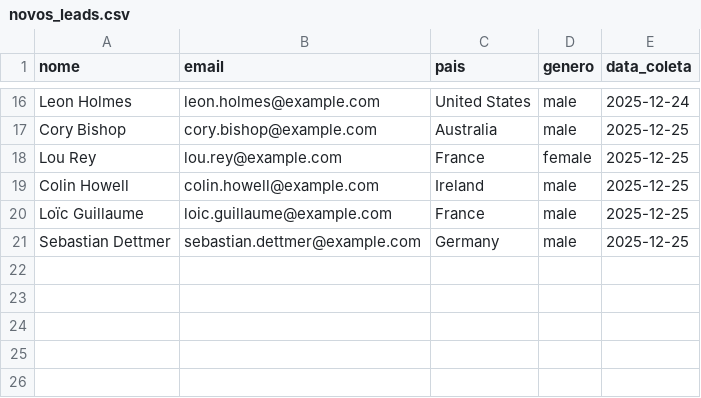
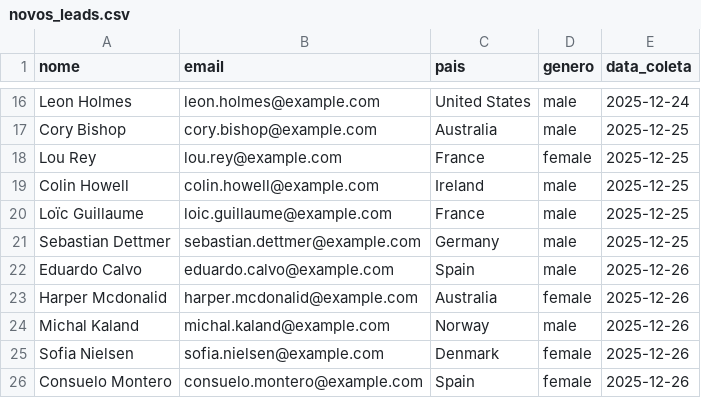
Before and after one commit to o-brn/ETL_CICD, a CSV file: data/novos_leads.csv, drawn as a sheet; only a part is shown, gaps mark what is left out.

```diff
--- a/data/novos_leads.csv
+++ b/data/novos_leads.csv
@@ -21 +21,6 @@ Loïc Guillaume,loic.guillaume@example.com,France,male,2025-12-25
 Sebastian Dettmer,sebastian.dettmer@example.com,Germany,male,2025-12-25
+Eduardo Calvo,eduardo.calvo@example.com,Spain,male,2025-12-26
+Harper Mcdonalid,harper.mcdonalid@example.com,Australia,female,2025-12-26
+Michal Kaland,michal.kaland@example.com,Norway,male,2025-12-26
+Sofia Nielsen,sofia.nielsen@example.com,Denmark,female,2025-12-26
+Consuelo Montero,consuelo.montero@example.com,Spain,female,2025-12-26
```
Also changed, not shown: 1 other file.
